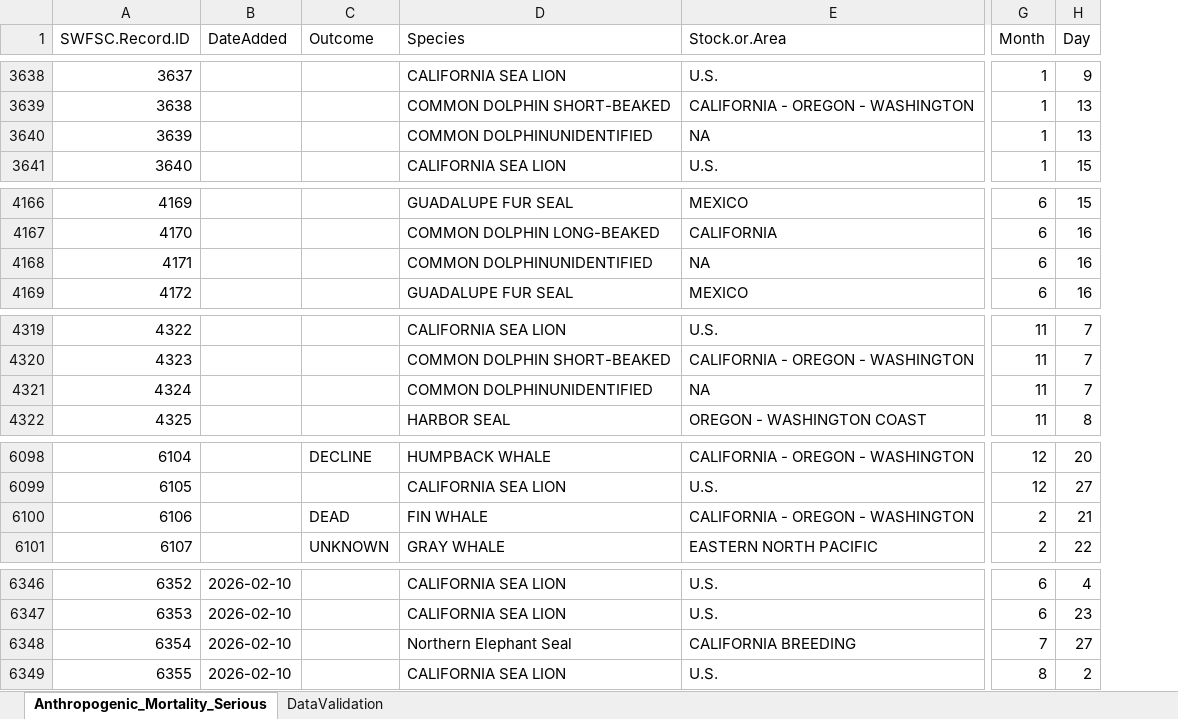
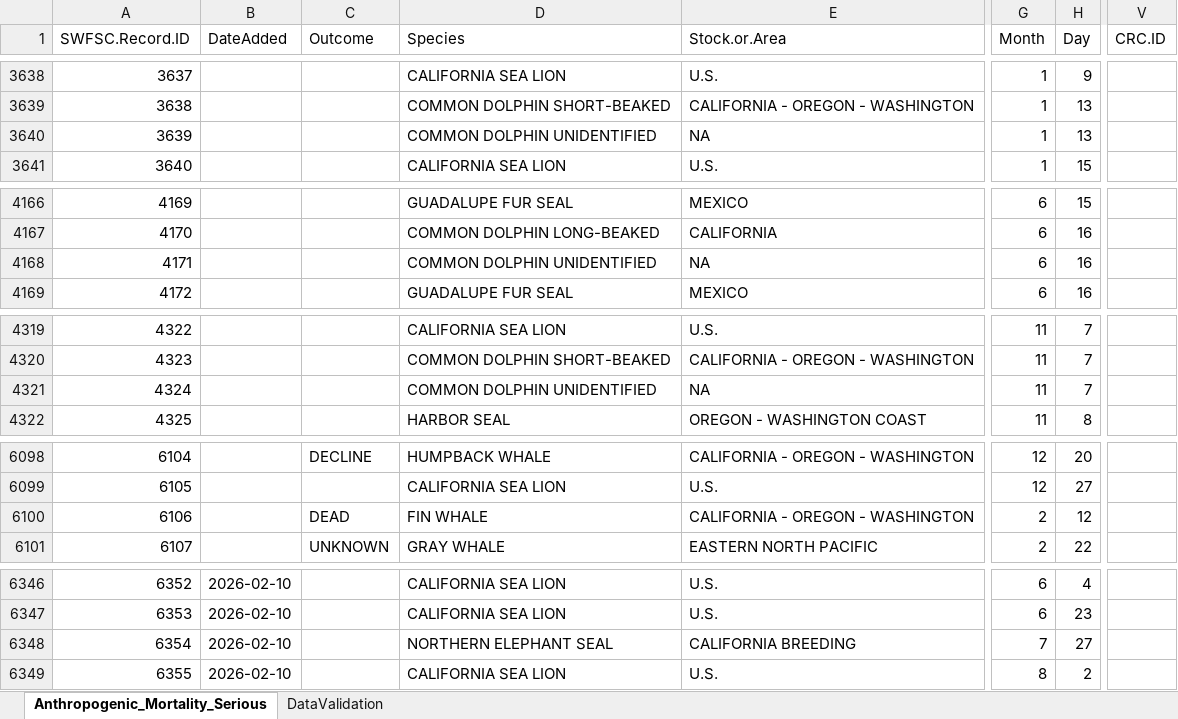
Before and after one commit to SWFSC/MSI-data, an Excel workbook: data/HCMSI_Records_SWFSC_Main.xlsx, sheet Anthropogenic_Mortality_Serious, drawn as a sheet; only a part is shown, gaps mark what is left out; values as stored, in another font and other column widths than the file's, no borders; the diff covers the shown part only; the diff names each change by its address in the sheet, - before the commit and + after, or states it on an @@ line.

```diff
--- a/data/HCMSI_Records_SWFSC_Main.xlsx (sheet Anthropogenic_Mortality_Serious)
+++ b/data/HCMSI_Records_SWFSC_Main.xlsx (sheet Anthropogenic_Mortality_Serious)
+column V (CRC.ID), empty
-D3640 (Species): COMMON DOLPHINUNIDENTIFIED
+D3640 (Species): COMMON DOLPHIN UNIDENTIFIED
-D4168 (Species): COMMON DOLPHINUNIDENTIFIED
+D4168 (Species): COMMON DOLPHIN UNIDENTIFIED
-D4321 (Species): COMMON DOLPHINUNIDENTIFIED
+D4321 (Species): COMMON DOLPHIN UNIDENTIFIED
-H6100 (Day): 21
+H6100 (Day): 12
-D6348 (Species): Northern Elephant Seal
+D6348 (Species): NORTHERN ELEPHANT SEAL
```
Also changed, not shown: 66 added rows and 4 edited cells elsewhere in this sheet, sheet DataValidation.
